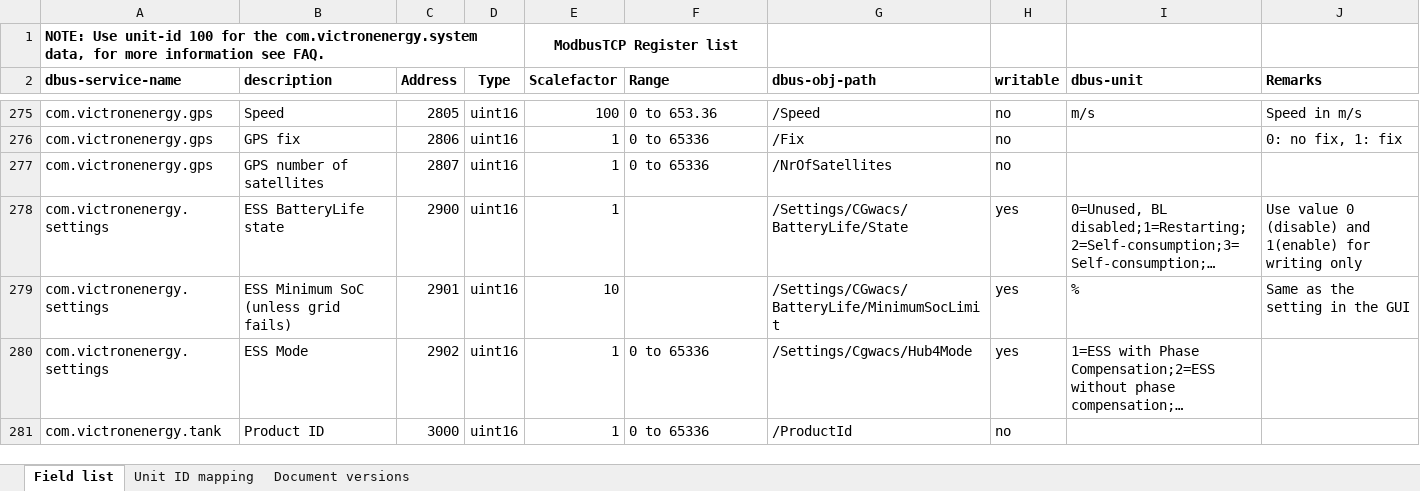
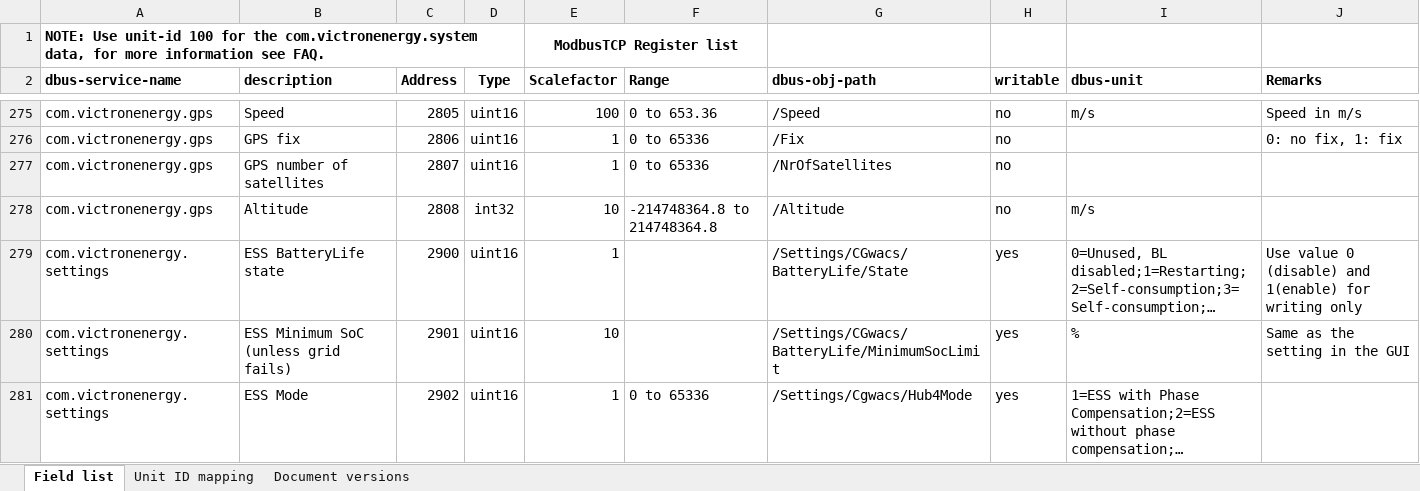
Before and after one commit to victronenergy/dbus_modbustcp, an Excel workbook: CCGX-Modbus-TCP-register-list.xlsx, sheet Field list, drawn as a sheet; only a part is shown, gaps mark what is left out; the shorter side is filled out with more unchanged rows; long unchanged cells end in …; values as stored, in another font and other column widths than the file's, no borders; the diff names each change by its address in the sheet, - before the commit and + after, or states it on an @@ line.

Commit message:
add register for gps altitude

```diff
--- a/CCGX-Modbus-TCP-register-list.xlsx (sheet Field list)
+++ b/CCGX-Modbus-TCP-register-list.xlsx (sheet Field list)
+row 278: com.victronenergy.gps | Altitude | 2808 | int32 | 10 | -214748364.8 to 214748364.8 | /Altitude | no | m/s
```
Also changed, not shown: sheet Document versions, 1 other file.
